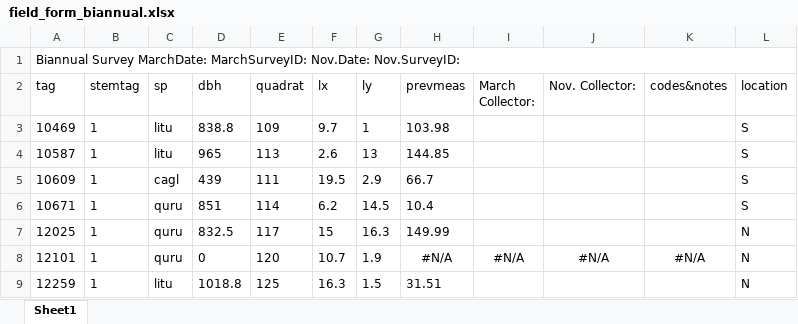
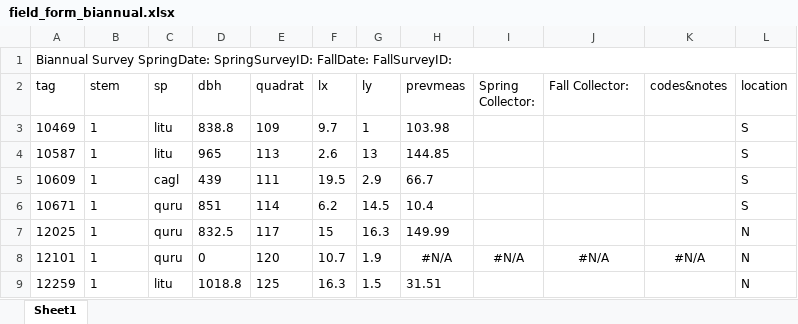
Before and after one commit to SCBI-ForestGEO/Dendrobands, an Excel workbook: data/blank_data_forms/field_forms/field_form_biannual.xlsx, sheet Sheet1, drawn as a sheet; only a part is shown; values as stored, in another font and other column widths than the file's, no borders; the diff names each change by its address in the sheet, - before the commit and + after, or states it on an @@ line.

```diff
--- a/data/blank_data_forms/field_forms/field_form_biannual.xlsx (sheet Sheet1)
+++ b/data/blank_data_forms/field_forms/field_form_biannual.xlsx (sheet Sheet1)
-A1 (tag): Biannual Survey MarchDate: MarchSurveyID: Nov.Date: Nov.SurveyID:
+A1 (tag): Biannual Survey SpringDate: SpringSurveyID: FallDate: FallSurveyID:
-B2: stemtag
+B2: stem
-I2: March Collector:
+I2: Spring Collector:
-J2: Nov. Collector:
+J2: Fall Collector:
```
Also changed, not shown: data/blank_data_forms/field_forms/field_form_intraannual.xlsx, 15 other files.
